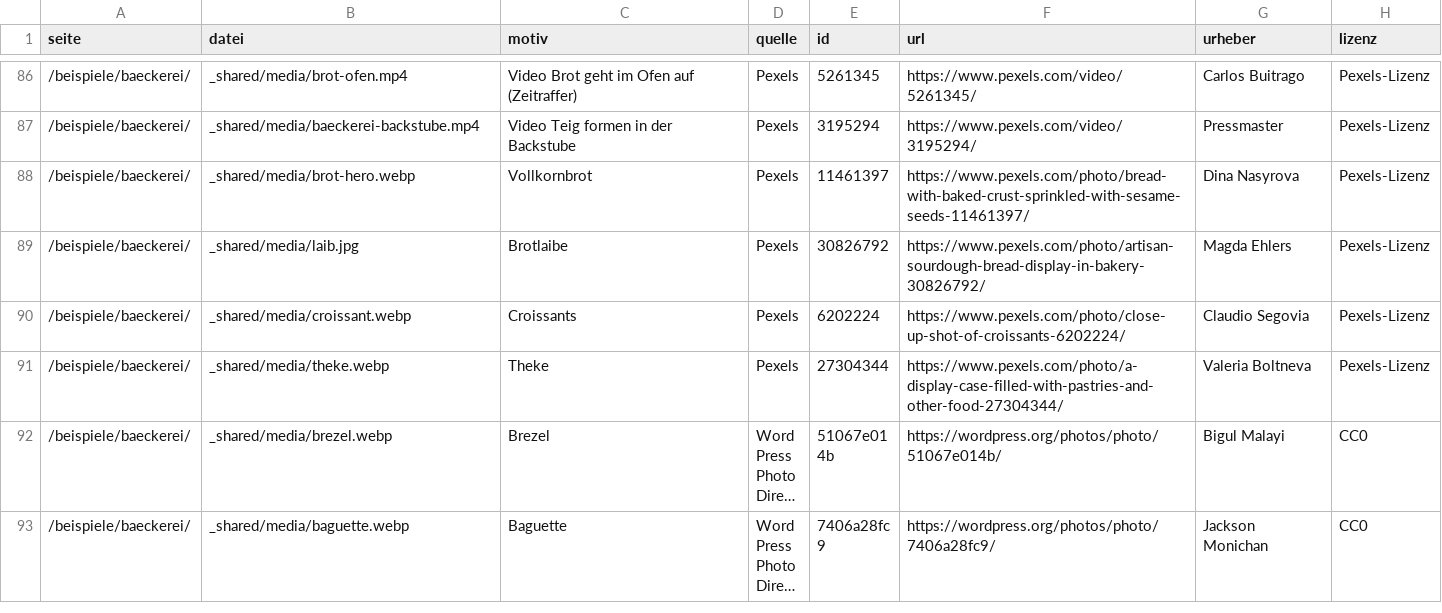
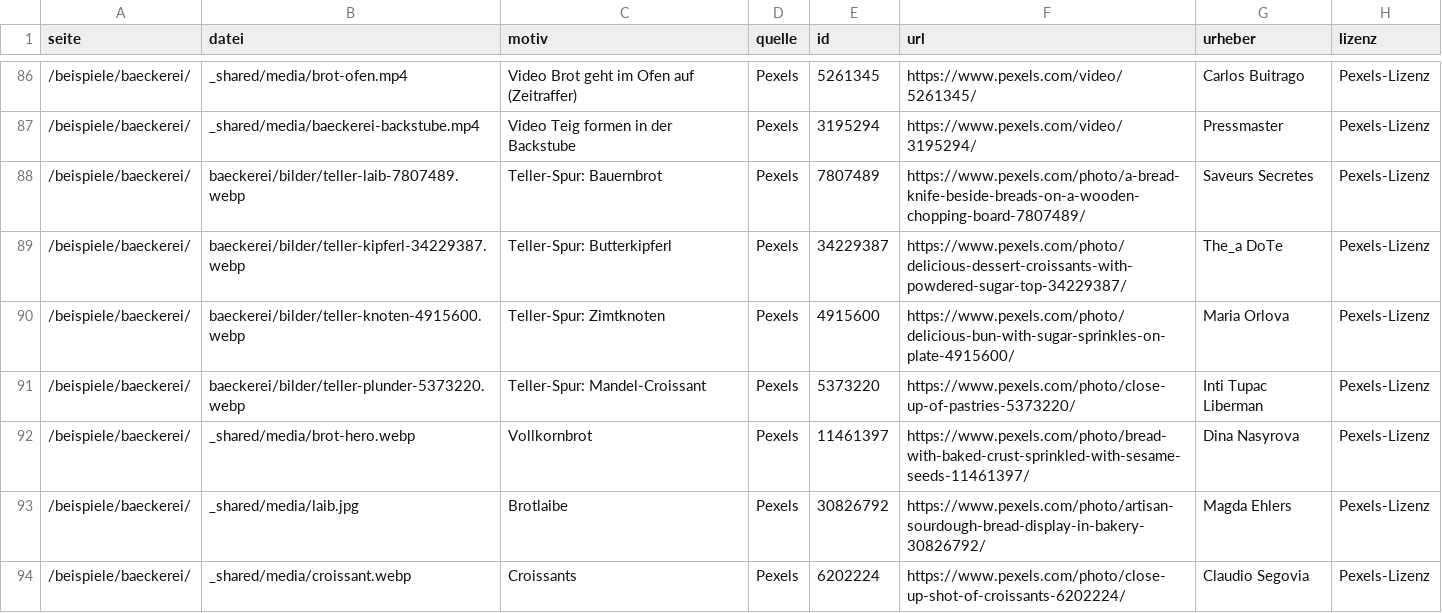
Before and after one commit to timkofler/Website, a CSV file: quellen/bildnachweis/inventar.csv, drawn as a sheet; only a part is shown, gaps mark what is left out; the shorter side is filled out with more unchanged rows; long unchanged cells end in ….

```diff
--- a/quellen/bildnachweis/inventar.csv
+++ b/quellen/bildnachweis/inventar.csv
@@ -87,2 +87,6 @@ seite;datei;motiv;quelle;id;url;urheber;lizenz
 /beispiele/baeckerei/;_shared/media/baeckerei-backstube.mp4;Video Teig formen in der Backstube;Pexels;3195294;https://www.pexels.com/video/3195294/;Pressmaster;Pexels-Lizenz
+/beispiele/baeckerei/;baeckerei/bilder/teller-laib-7807489.webp;Teller-Spur: Bauernbrot;Pexels;7807489;https://www.pexels.com/photo/a-bread-knife-beside-breads-on-a-wooden-chopping-board-7807489/;Saveurs Secretes;Pexels-Lizenz
+/beispiele/baeckerei/;baeckerei/bilder/teller-kipferl-34229387.webp;Teller-Spur: Butterkipferl;Pexels;34229387;https://www.pexels.com/photo/delicious-dessert-croissants-with-powdered-sugar-top-34229387/;The_a DoTe;Pexels-Lizenz
+/beispiele/baeckerei/;baeckerei/bilder/teller-knoten-4915600.webp;Teller-Spur: Zimtknoten;Pexels;4915600;https://www.pexels.com/photo/delicious-bun-with-sugar-sprinkles-on-plate-4915600/;Maria Orlova;Pexels-Lizenz
+/beispiele/baeckerei/;baeckerei/bilder/teller-plunder-5373220.webp;Teller-Spur: Mandel-Croissant;Pexels;5373220;https://www.pexels.com/photo/close-up-of-pastries-5373220/;Inti Tupac Liberman;Pexels-Lizenz
 /beispiele/baeckerei/;_shared/media/brot-hero.webp;Vollkornbrot;Pexels;11461397;https://www.pexels.com/photo/bread-with-baked-crust-sprinkled-with-sesame-seeds-11461397/;Dina Nasyrova;Pexels-Lizenz
```
Also changed, not shown: 11 other files.
